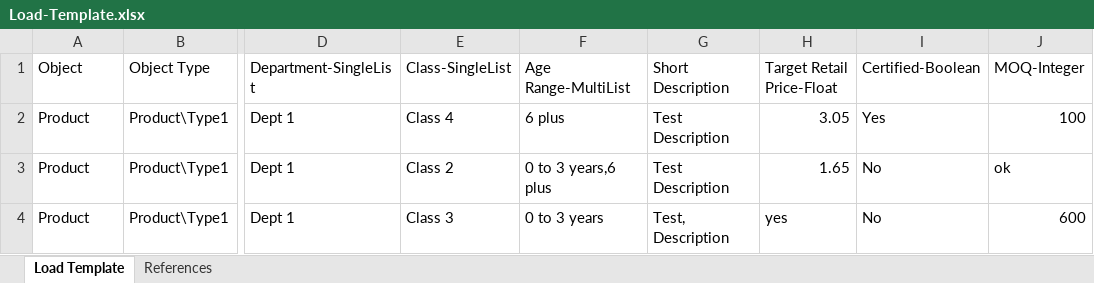
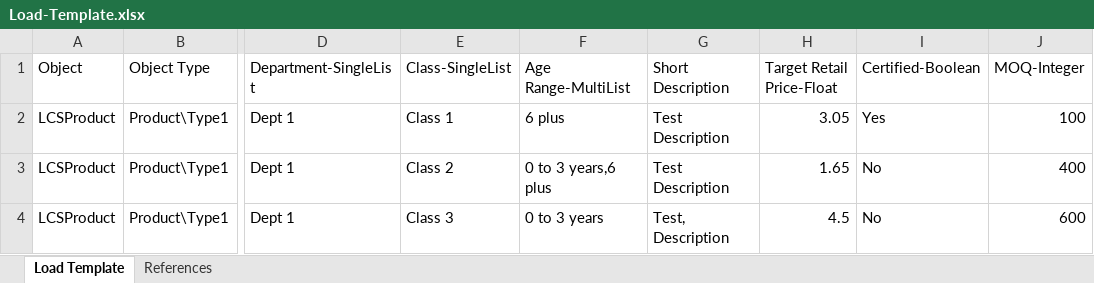
Before and after one commit to vjremo/plm-load-converter, an Excel workbook: Load-Template.xlsx, sheet Load Template, drawn as a sheet; only a part is shown, gaps mark what is left out; values as stored, in another font and other column widths than the file's, no borders; the diff names each change by its address in the sheet, - before the commit and + after, or states it on an @@ line.

Commit message:
Doc: Updated sample excel file

```diff
--- a/Load-Template.xlsx (sheet Load Template)
+++ b/Load-Template.xlsx (sheet Load Template)
-A2:A4 (Object): Product
+A2:A4 (Object): LCSProduct
-E2 (Class-SingleList): Class 4
+E2 (Class-SingleList): Class 1
-J3 (MOQ-Integer): ok
+J3 (MOQ-Integer): 400
-H4 (Target Retail Price-Float): yes
+H4 (Target Retail Price-Float): 4.5
```
